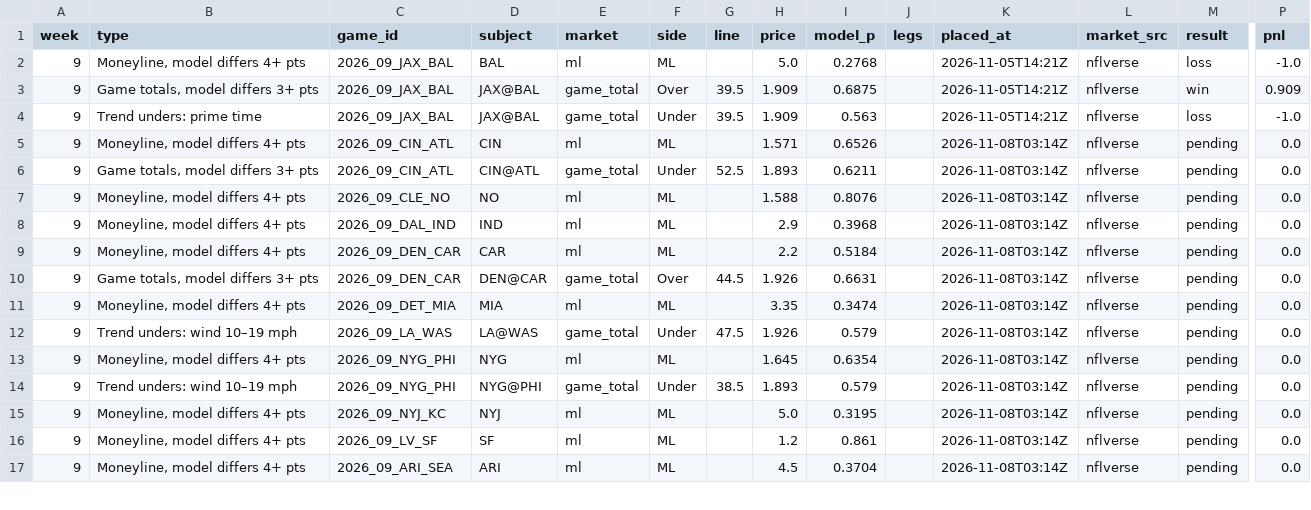
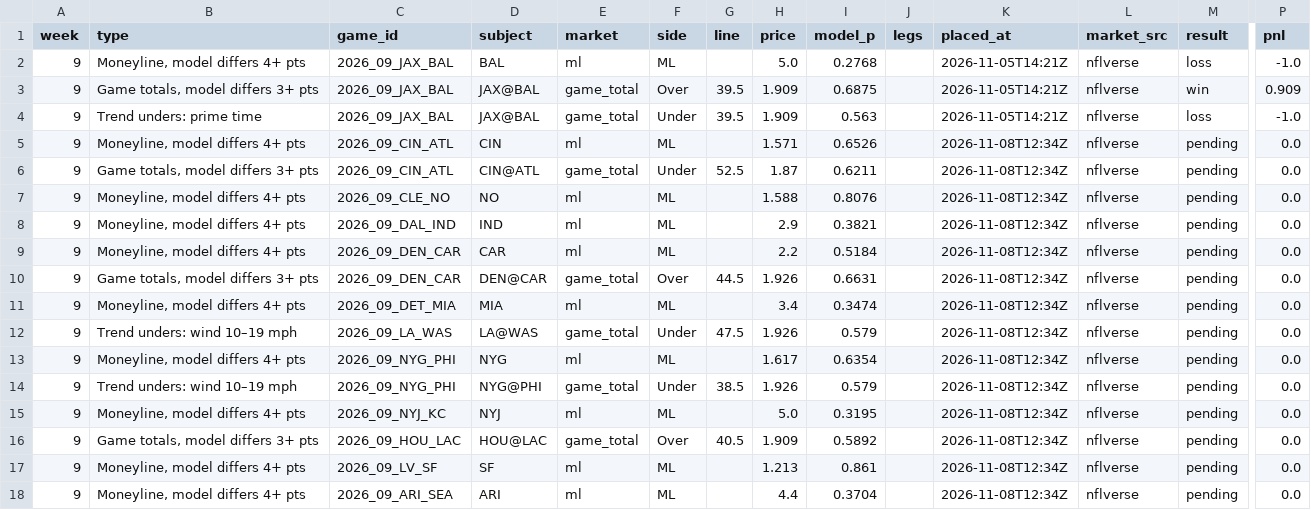
Before and after one commit to paintthedog/nfl-insights, a CSV file: pipeline/paper_wk9_graded.csv, drawn as a sheet; only a part is shown, gaps mark what is left out; addresses are those after the commit; rows hold the shown columns only; the diff covers the shown part only; the diff names each change by its address in the sheet, - before the commit and + after, or states it on an @@ line.

```diff
--- a/pipeline/paper_wk9_graded.csv
+++ b/pipeline/paper_wk9_graded.csv
-K5:K15 (placed_at): 2026-11-08T03:14Z
+K5:K15 (placed_at): 2026-11-08T12:34Z
-H6 (price): 1.893
+H6 (price): 1.87
-I8 (model_p): 0.3968
+I8 (model_p): 0.3821
-H11 (price): 3.35
+H11 (price): 3.4
-H13 (price): 1.645
+H13 (price): 1.617
-H14 (price): 1.893
+H14 (price): 1.926
+row 16: 9 | Game totals, model differs 3+ pts | 2026_09_HOU_LAC | HOU@LAC | game_total | Over | 40.5 | 1.909 | 0.5892 |  | 2026-11-08T12:34Z | nflverse | pending | 0.0
-H17 (price): 1.2
+H17 (price): 1.213
-K17:K18 (placed_at): 2026-11-08T03:14Z
+K17:K18 (placed_at): 2026-11-08T12:34Z
-H18 (price): 4.5
+H18 (price): 4.4
```
Also changed, not shown: 5 added rows, 1 removed row and 29 edited cells elsewhere in this file, pipeline/combos_wk9.csv, pipeline/data/line_history.csv, 19 other files.
